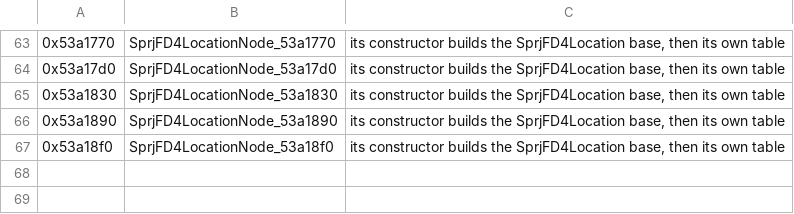
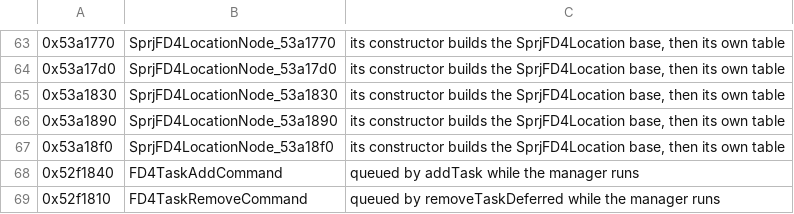
Before and after one commit to bloodborne-native/bloodborne-recomp, a TSV file: annotations/classes.tsv, drawn as a sheet; only a part is shown, gaps mark what is left out; the diff names each change by its address in the sheet, - before the commit and + after, or states it on an @@ line.

```diff
--- a/annotations/classes.tsv
+++ b/annotations/classes.tsv
+row 68: 0x52f1840 | FD4TaskAddCommand | queued by addTask while the manager runs
+row 69: 0x52f1810 | FD4TaskRemoveCommand | queued by removeTaskDeferred while the manager runs
```
Also changed, not shown: annotations/functions.tsv, 3 other files.
